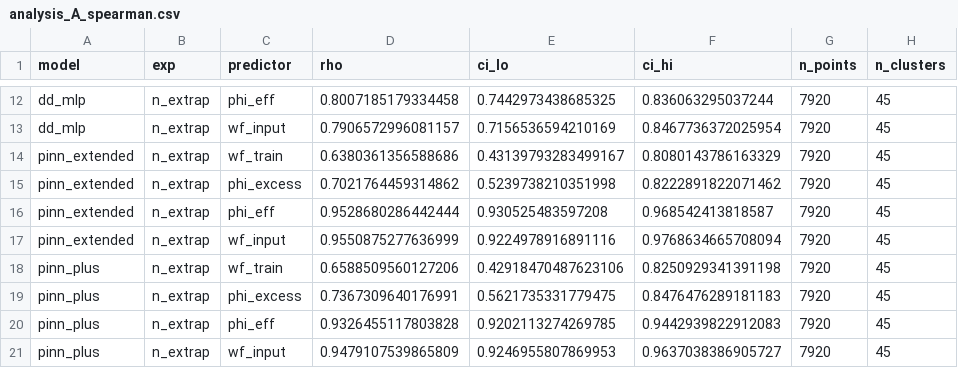
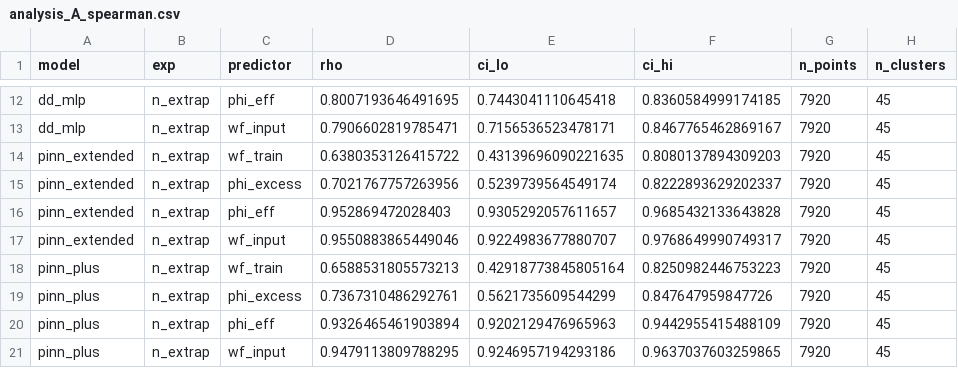
Before and after one commit to ShreyasVR2545/ultrafast-pinn-extrapolation, a CSV file: results/analysis_A_spearman.csv, drawn as a sheet; only a part is shown, gaps mark what is left out; the diff covers the shown part only; the diff names each change by its address in the sheet, - before the commit and + after, or states it on an @@ line.

```diff
--- a/results/analysis_A_spearman.csv
+++ b/results/analysis_A_spearman.csv
-D12 (rho): 0.8007185179334458
+D12 (rho): 0.8007193646491695
-E12 (ci_lo): 0.7442973438685325
+E12 (ci_lo): 0.7443041110645418
-F12 (ci_hi): 0.836063295037244
+F12 (ci_hi): 0.8360584999174185
-D13 (rho): 0.7906572996081157
+D13 (rho): 0.7906602819785471
-E13 (ci_lo): 0.7156536594210169
+E13 (ci_lo): 0.7156536523478171
-F13 (ci_hi): 0.8467736372025954
+F13 (ci_hi): 0.8467765462869167
-D14 (rho): 0.6380361356588686
+D14 (rho): 0.6380353126415722
-E14 (ci_lo): 0.43139793283499167
+E14 (ci_lo): 0.43139696090221635
-F14 (ci_hi): 0.8080143786163329
+F14 (ci_hi): 0.8080137894309203
-D15 (rho): 0.7021764459314862
+D15 (rho): 0.7021767757263956
-E15 (ci_lo): 0.5239738210351998
+E15 (ci_lo): 0.5239739564549174
-F15 (ci_hi): 0.8222891822071462
+F15 (ci_hi): 0.8222893629202337
-D16 (rho): 0.9528680286442444
+D16 (rho): 0.952869472028403
-E16 (ci_lo): 0.930525483597208
+E16 (ci_lo): 0.9305292057611657
-F16 (ci_hi): 0.968542413818587
+F16 (ci_hi): 0.9685432133643828
-D17 (rho): 0.9550875277636999
+D17 (rho): 0.9550883865449046
-E17 (ci_lo): 0.9224978916891116
+E17 (ci_lo): 0.9224983677880707
-F17 (ci_hi): 0.9768634665708094
+F17 (ci_hi): 0.9768649990749317
-D18 (rho): 0.6588509560127206
+D18 (rho): 0.6588531805573213
-E18 (ci_lo): 0.42918470487623106
+E18 (ci_lo): 0.42918773845805164
-F18 (ci_hi): 0.8250929341391198
+F18 (ci_hi): 0.8250982446753223
-D19 (rho): 0.7367309640176991
+D19 (rho): 0.7367310486292761
-E19 (ci_lo): 0.5621735331779475
+E19 (ci_lo): 0.5621735609544299
-F19 (ci_hi): 0.8476476289181183
+F19 (ci_hi): 0.847647959847726
-D20 (rho): 0.9326455117803828
+D20 (rho): 0.9326465461903894
-E20 (ci_lo): 0.9202113274269785
+E20 (ci_lo): 0.9202129476965963
-F20 (ci_hi): 0.9442939822912083
+F20 (ci_hi): 0.9442955415488109
-D21 (rho): 0.9479107539865809
+D21 (rho): 0.9479113809788295
-E21 (ci_lo): 0.9246955807869953
+E21 (ci_lo): 0.9246957194293186
-F21 (ci_hi): 0.9637038386905727
+F21 (ci_hi): 0.9637037603259865
```
Also changed, not shown: 42 edited cells elsewhere in this file, 2 other files.
